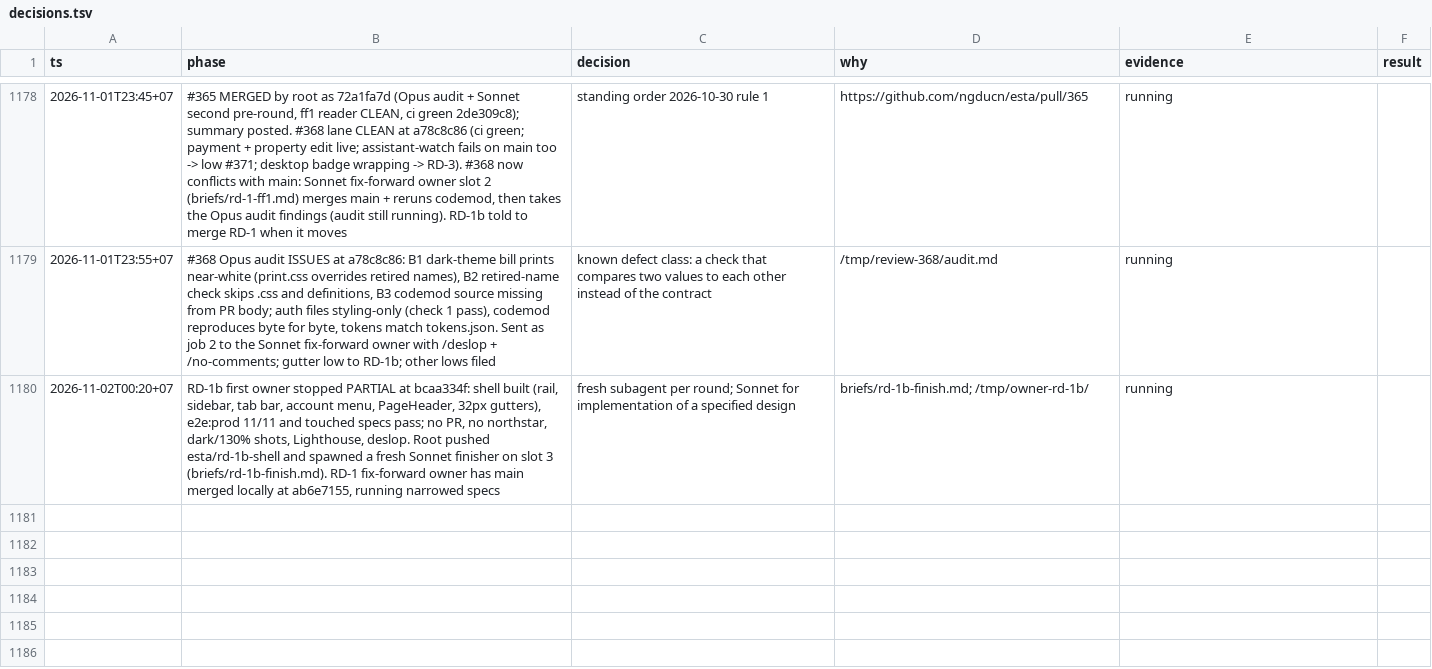
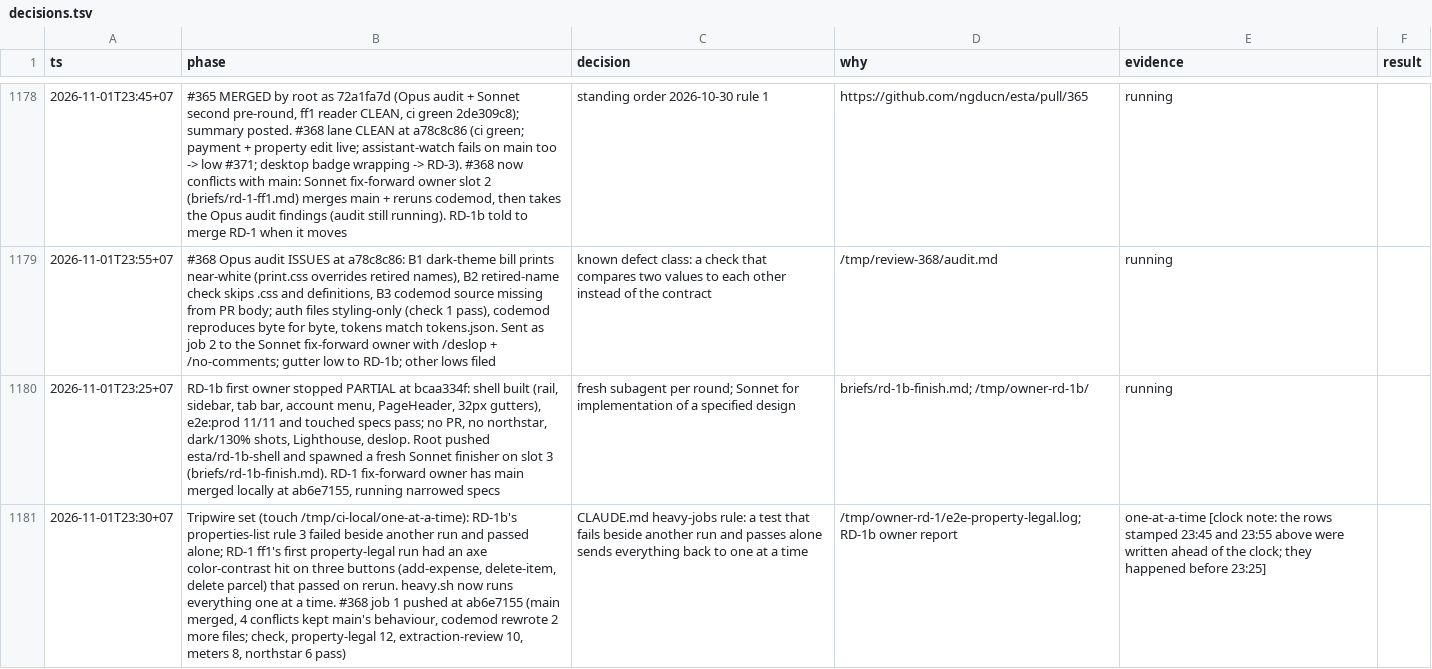
Before and after one commit to ngducn/esta, a TSV file: docs/plan/trail/decisions.tsv, drawn as a sheet; only a part is shown, gaps mark what is left out; the diff names each change by its address in the sheet, - before the commit and + after, or states it on an @@ line.

```diff
--- a/docs/plan/trail/decisions.tsv
+++ b/docs/plan/trail/decisions.tsv
-A1180 (ts): 2026-11-02T00:20+07
+A1180 (ts): 2026-11-01T23:25+07
+row 1181: 2026-11-01T23:30+07 | Tripwire set (touch /tmp/ci-local/one-at-a-time): RD-1b's properties-list rule 3 failed beside another run and passed alone; RD-1 ff1's first property-legal run had an axe color-contrast hit on three buttons (add-expense, delete-item, delete parcel) that passed on rerun. heavy.sh now runs everything one at a time. #368 job 1 pushed at ab6e7155 (main merged, 4 conflicts kept main's behaviour, codemod rewrote 2 more files; check, property-legal 12, extraction-review 10, meters 8, northstar 6 pass) | CLAUDE.md heavy-jobs rule: a test that fails beside another run and passes alone sends everything back to one at a time | /tmp/owner-rd-1/e2e-property-legal.log; RD-1b owner report | one-at-a-time [clock note: the rows stamped 23:45 and 23:55 above were written ahead of the clock; they happened before 23:25]
```
Also changed, not shown: 1 other file.
